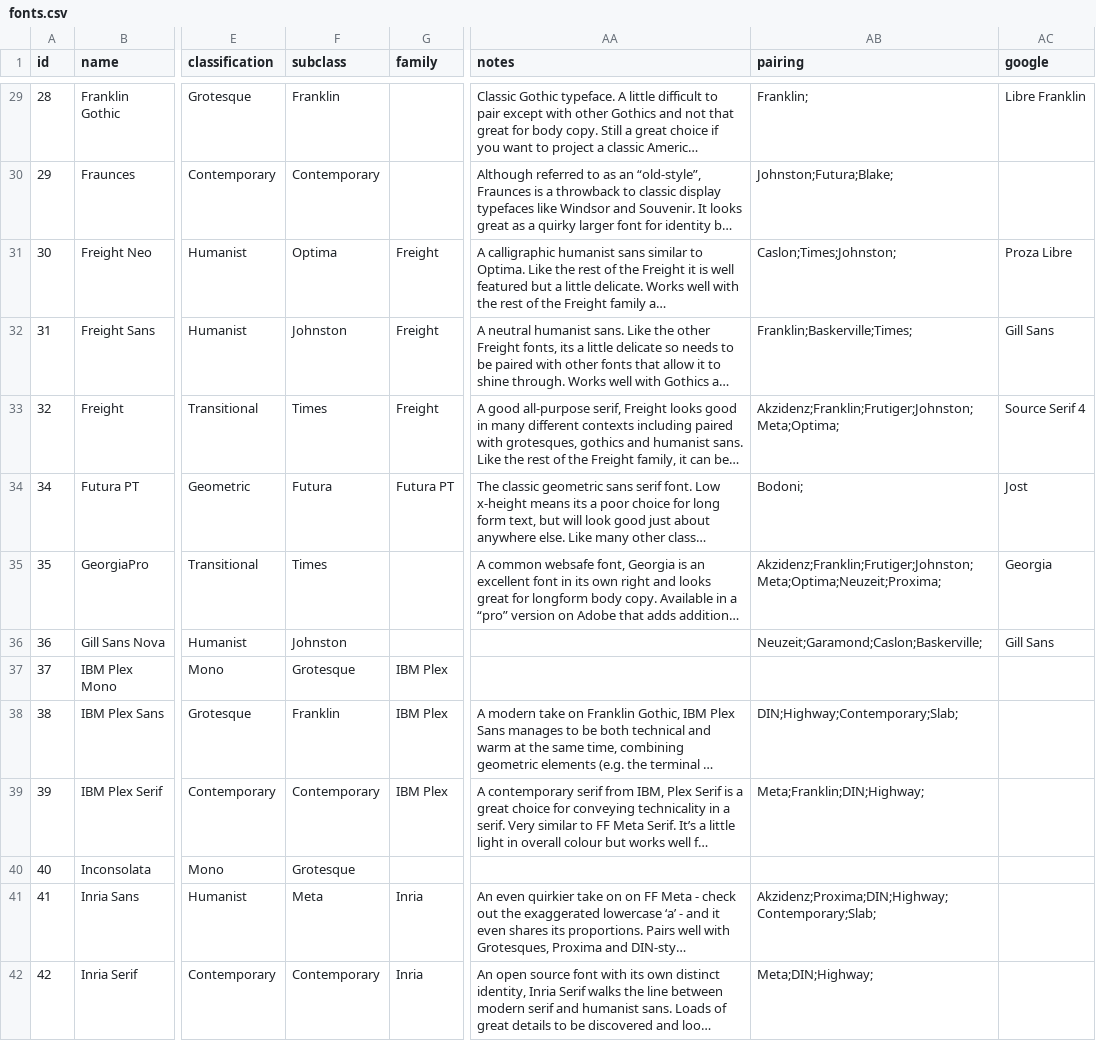
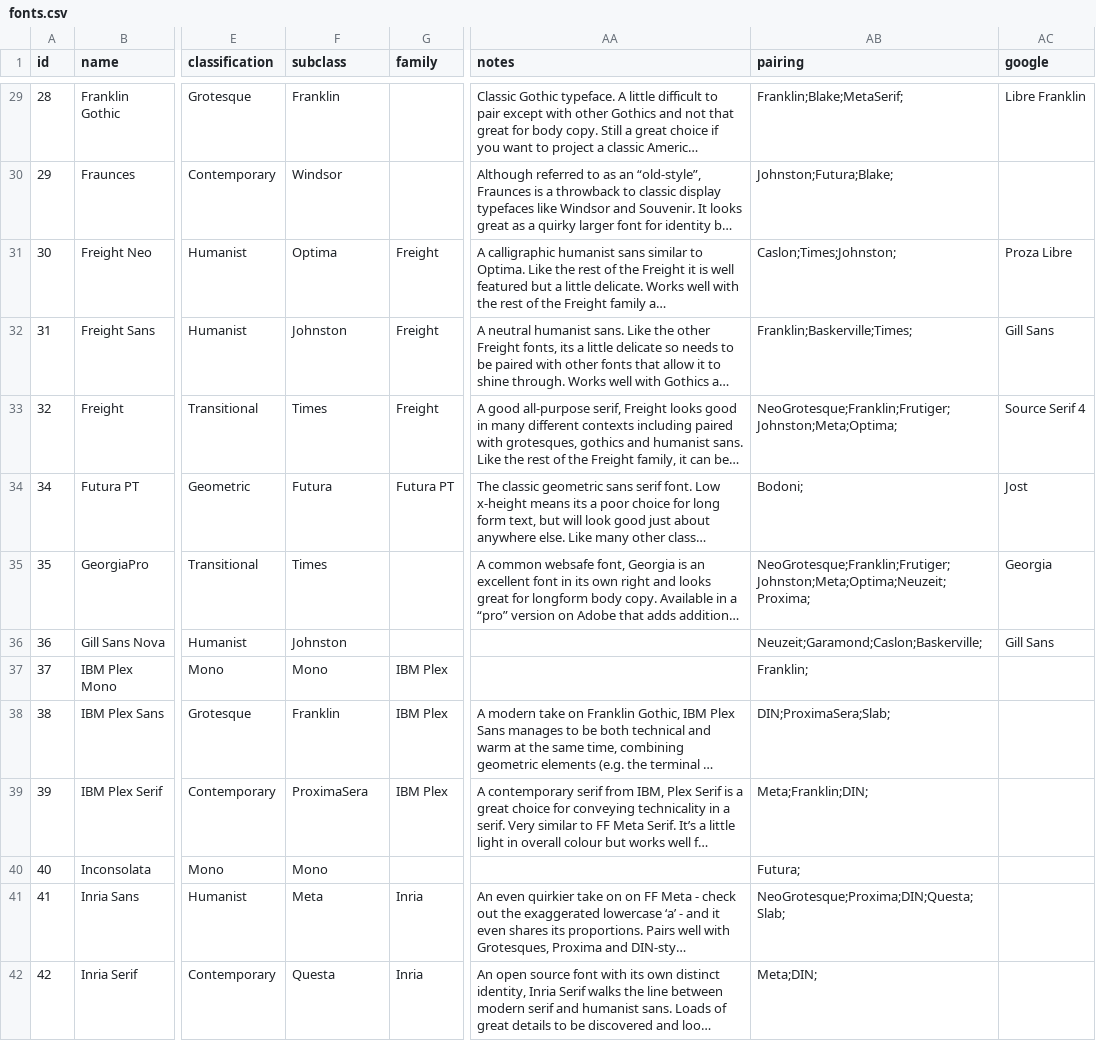
Before and after one commit to andrew-wallis/xenotype, a CSV file: src/data/fonts.csv, drawn as a sheet; only a part is shown, gaps mark what is left out; long unchanged cells end in …; the diff covers the shown part only; the diff names each change by its address in the sheet, - before the commit and + after, or states it on an @@ line.

Commit message:
Review all subclassifications

```diff
--- a/src/data/fonts.csv
+++ b/src/data/fonts.csv
-AB29 (pairing): Franklin;
+AB29 (pairing): Franklin;Blake;MetaSerif;
-F30 (subclass): Contemporary
+F30 (subclass): Windsor
-AB33 (pairing): Akzidenz;Franklin;Frutiger;Johnston;Meta;Optima;
+AB33 (pairing): NeoGrotesque;Franklin;Frutiger;Johnston;Meta;Optima;
-AB35 (pairing): Akzidenz;Franklin;Frutiger;Johnston;Meta;Optima;Neuzeit;Proxima;
+AB35 (pairing): NeoGrotesque;Franklin;Frutiger;Johnston;Meta;Optima;Neuzeit;Proxima;
-F37 (subclass): Grotesque
+F37 (subclass): Mono
-AB37 (pairing): (empty)
+AB37 (pairing): Franklin;
-AB38 (pairing): DIN;Highway;Contemporary;Slab;
+AB38 (pairing): DIN;ProximaSera;Slab;
-F39 (subclass): Contemporary
+F39 (subclass): ProximaSera
-AB39 (pairing): Meta;Franklin;DIN;Highway;
+AB39 (pairing): Meta;Franklin;DIN;
-F40 (subclass): Grotesque
+F40 (subclass): Mono
-AB40 (pairing): (empty)
+AB40 (pairing): Futura;
-AB41 (pairing): Akzidenz;Proxima;DIN;Highway;Contemporary;Slab;
+AB41 (pairing): NeoGrotesque;Proxima;DIN;Questa;Slab;
-F42 (subclass): Contemporary
+F42 (subclass): Questa
-AB42 (pairing): Meta;DIN;Highway;
+AB42 (pairing): Meta;DIN;
```
Also changed, not shown: 84 edited cells elsewhere in this file, 1 other file.
